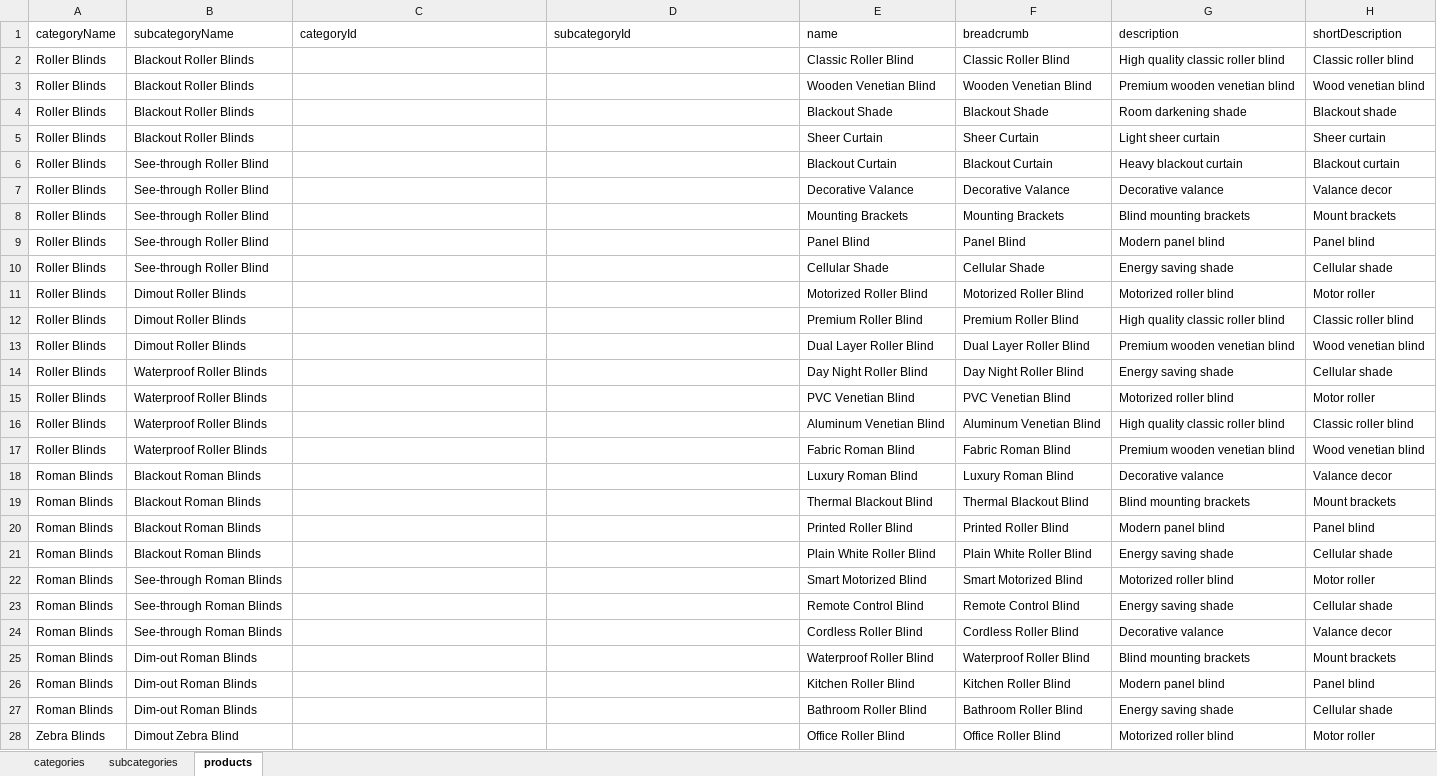
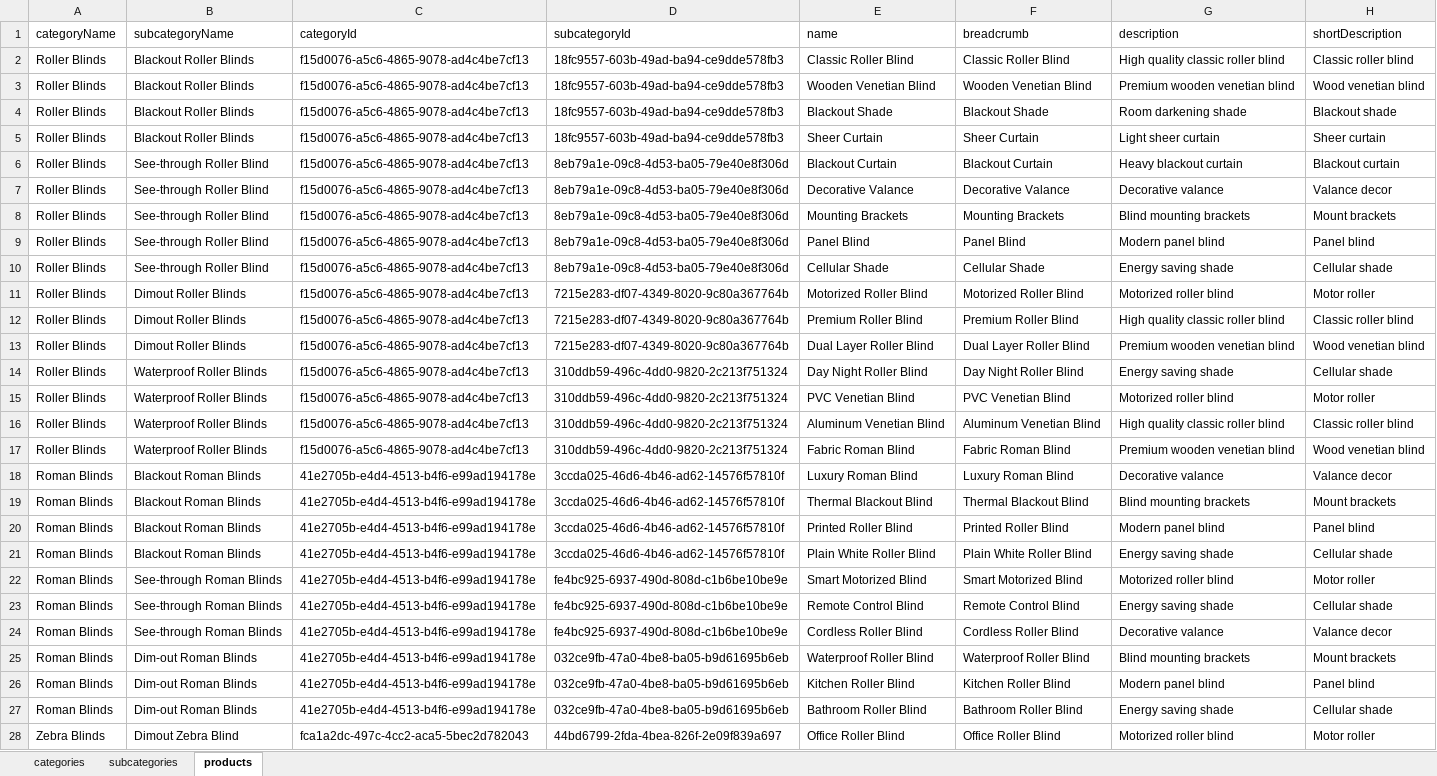
Before and after one commit to Team2Guys/cheapblinds-backend, an Excel workbook: prisma/seed/data/cheapblinds_data.xlsx, sheet products, drawn as a sheet; only a part is shown; values as stored, in another font and other column widths than the file's, no cell formats; charts and pictures and table styles not drawn; the diff covers the shown part only; the diff names each change by its address in the sheet, - before the commit and + after, or states it on an @@ line.

```diff
--- a/prisma/seed/data/cheapblinds_data.xlsx (sheet products)
+++ b/prisma/seed/data/cheapblinds_data.xlsx (sheet products)
-C2:C17 (categoryId): (empty)
+C2:C17 (categoryId): f15d0076-a5c6-4865-9078-ad4c4be7cf13
-D2:D5 (subcategoryId): (empty)
+D2:D5 (subcategoryId): 18fc9557-603b-49ad-ba94-ce9dde578fb3
-D6:D10 (subcategoryId): (empty)
+D6:D10 (subcategoryId): 8eb79a1e-09c8-4d53-ba05-79e40e8f306d
-D11:D13 (subcategoryId): (empty)
+D11:D13 (subcategoryId): 7215e283-df07-4349-8020-9c80a367764b
-D14:D17 (subcategoryId): (empty)
+D14:D17 (subcategoryId): 310ddb59-496c-4dd0-9820-2c213f751324
-C18:C27 (categoryId): (empty)
+C18:C27 (categoryId): 41e2705b-e4d4-4513-b4f6-e99ad194178e
-D18:D21 (subcategoryId): (empty)
+D18:D21 (subcategoryId): 3ccda025-46d6-4b46-ad62-14576f57810f
-D22:D24 (subcategoryId): (empty)
+D22:D24 (subcategoryId): fe4bc925-6937-490d-808d-c1b6be10be9e
-D25:D27 (subcategoryId): (empty)
+D25:D27 (subcategoryId): 032ce9fb-47a0-4be8-ba05-b9d61695b6eb
-C28 (categoryId): (empty)
+C28 (categoryId): fca1a2dc-497c-4cc2-aca5-5bec2d782043
-D28 (subcategoryId): (empty)
+D28 (subcategoryId): 44bd6799-2fda-4bea-826f-2e09f839a697
```
Also changed, not shown: 58 edited cells elsewhere in this sheet, sheet subcategories, sheet categories, cell formats, charts or pictures, 1 other file.
